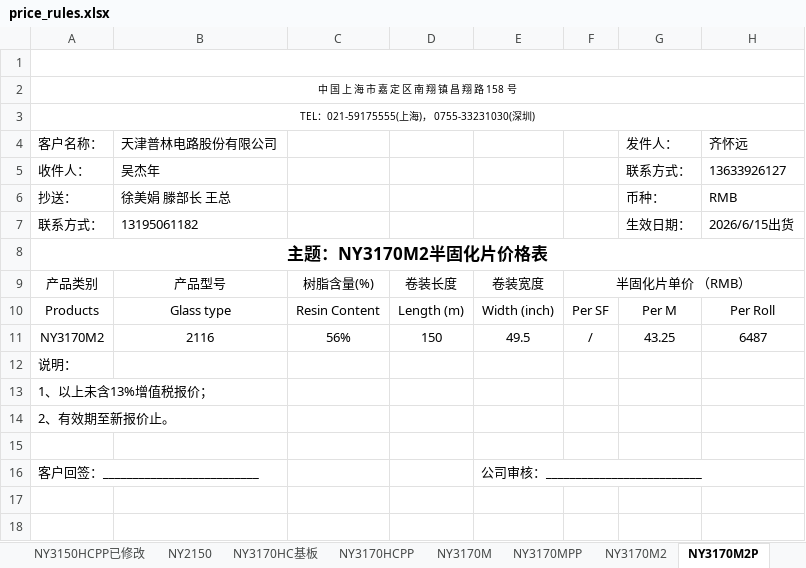
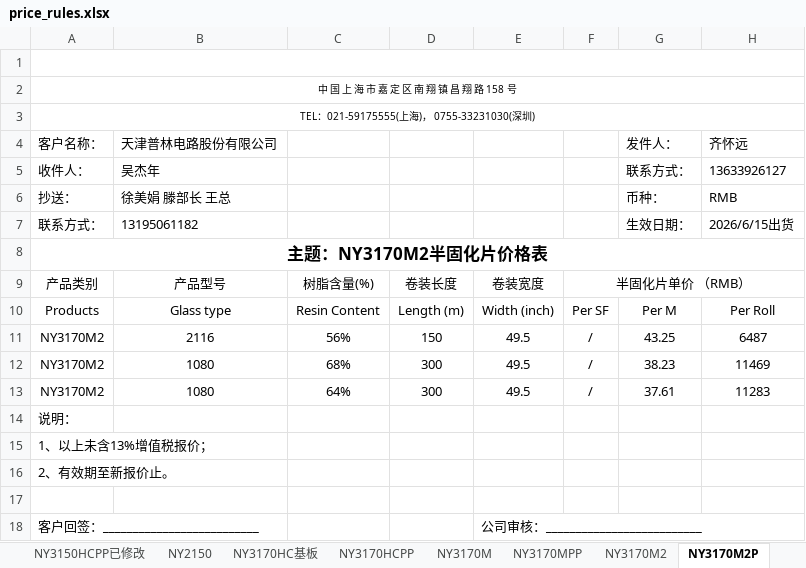
Before and after one commit to ivonmaryann-cmyk/nanya-marketing-os, an Excel workbook: fangzheng_web_app/default_rules/price_calculation/plin/price_rules.xlsx, sheet NY3170M2P, drawn as a sheet; values as stored, in another font and other column widths than the file's, no borders; charts and pictures not drawn; the diff names each change by its address in the sheet, - before the commit and + after, or states it on an @@ line.

```diff
--- a/fangzheng_web_app/default_rules/price_calculation/plin/price_rules.xlsx (sheet NY3170M2P)
+++ b/fangzheng_web_app/default_rules/price_calculation/plin/price_rules.xlsx (sheet NY3170M2P)
+row 12: NY3170M2 | 1080 | 68% | 300 | 49.5 | / | 38.23 | 11469
+row 13: NY3170M2 | 1080 | 64% | 300 | 49.5 | / | 37.61 | 11283
```
Also changed, not shown: sheet NY3170M2, sheet NY2150, other sheet tabs, charts or pictures, fangzheng_web_app/default_rules/bomin_price_rules.xlsx, fangzheng_web_app/default_rules/price_calculation/jingwang/new/price_rules.xlsx, 19 other files.
